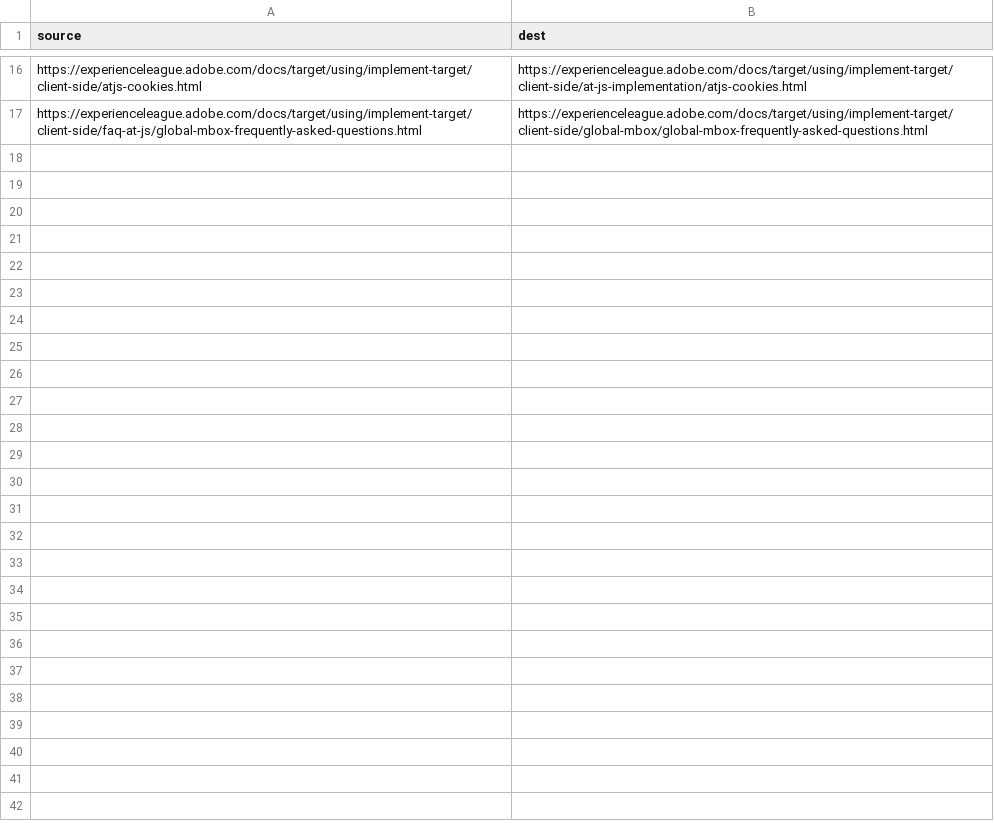
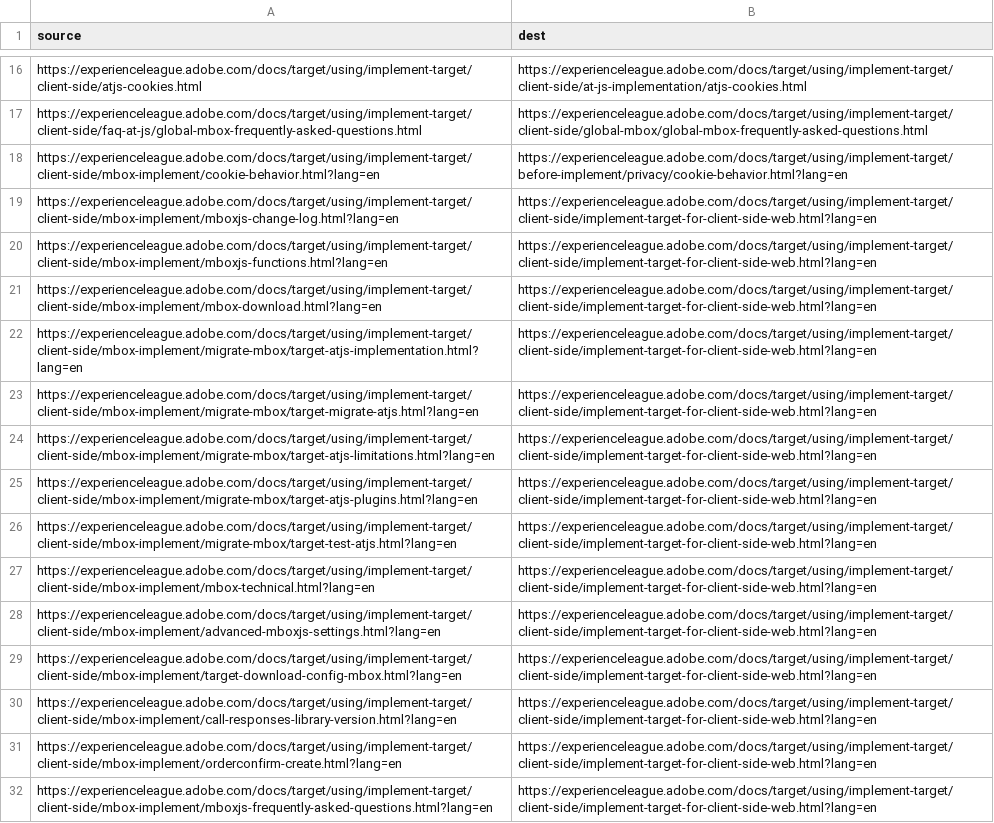
Before and after one commit to AdobeDocs/target.sv-SE, a CSV file: redirects.csv, drawn as a sheet; only a part is shown, gaps mark what is left out.

Commit message:
Updating Old File for core commit 71fb539e2543ed0fee1e96c5fc2b397c826bd91f

```diff
--- a/redirects.csv
+++ b/redirects.csv
@@ -17 +17,16 @@ https://experienceleague.adobe.com/docs/target/using/implement-target/client-sid
 https://experienceleague.adobe.com/docs/target/using/implement-target/client-side/faq-at-js/global-mbox-frequently-asked-questions.html,https://experienceleague.adobe.com/docs/target/using/implement-target/client-side/global-mbox/global-mbox-frequently-asked-questions.html
+https://experienceleague.adobe.com/docs/target/using/implement-target/client-side/mbox-implement/cookie-behavior.html?lang=en,https://experienceleague.adobe.com/docs/target/using/implement-target/before-implement/privacy/cookie-behavior.html?lang=en
+https://experienceleague.adobe.com/docs/target/using/implement-target/client-side/mbox-implement/mboxjs-change-log.html?lang=en,https://experienceleague.adobe.com/docs/target/using/implement-target/client-side/implement-target-for-client-side-web.html?lang=en
+https://experienceleague.adobe.com/docs/target/using/implement-target/client-side/mbox-implement/mboxjs-functions.html?lang=en,https://experienceleague.adobe.com/docs/target/using/implement-target/client-side/implement-target-for-client-side-web.html?lang=en
+https://experienceleague.adobe.com/docs/target/using/implement-target/client-side/mbox-implement/mbox-download.html?lang=en,https://experienceleague.adobe.com/docs/target/using/implement-target/client-side/implement-target-for-client-side-web.html?lang=en
+https://experienceleague.adobe.com/docs/target/using/implement-target/client-side/mbox-implement/migrate-mbox/target-atjs-implementation.html?lang=en,https://experienceleague.adobe.com/docs/target/using/implement-target/client-side/implement-target-for-client-side-web.html?lang=en
+https://experienceleague.adobe.com/docs/target/using/implement-target/client-side/mbox-implement/migrate-mbox/target-migrate-atjs.html?lang=en,https://experienceleague.adobe.com/docs/target/using/implement-target/client-side/implement-target-for-client-side-web.html?lang=en
+https://experienceleague.adobe.com/docs/target/using/implement-target/client-side/mbox-implement/migrate-mbox/target-atjs-limitations.html?lang=en,https://experienceleague.adobe.com/docs/target/using/implement-target/client-side/implement-target-for-client-side-web.html?lang=en
+https://experienceleague.adobe.com/docs/target/using/implement-target/client-side/mbox-implement/migrate-mbox/target-atjs-plugins.html?lang=en,https://experienceleague.adobe.com/docs/target/using/implement-target/client-side/implement-target-for-client-side-web.html?lang=en
+https://experienceleague.adobe.com/docs/target/using/implement-target/client-side/mbox-implement/migrate-mbox/target-test-atjs.html?lang=en,https://experienceleague.adobe.com/docs/target/using/implement-target/client-side/implement-target-for-client-side-web.html?lang=en
+https://experienceleague.adobe.com/docs/target/using/implement-target/client-side/mbox-implement/mbox-technical.html?lang=en,https://experienceleague.adobe.com/docs/target/using/implement-target/client-side/implement-target-for-client-side-web.html?lang=en
+https://experienceleague.adobe.com/docs/target/using/implement-target/client-side/mbox-implement/advanced-mboxjs-settings.html?lang=en,https://experienceleague.adobe.com/docs/target/using/implement-target/client-side/implement-target-for-client-side-web.html?lang=en
+https://experienceleague.adobe.com/docs/target/using/implement-target/client-side/mbox-implement/target-download-config-mbox.html?lang=en,https://experienceleague.adobe.com/docs/target/using/implement-target/client-side/implement-target-for-client-side-web.html?lang=en
+https://experienceleague.adobe.com/docs/target/using/implement-target/client-side/mbox-implement/call-responses-library-version.html?lang=en,https://experienceleague.adobe.com/docs/target/using/implement-target/client-side/implement-target-for-client-side-web.html?lang=en
+https://experienceleague.adobe.com/docs/target/using/implement-target/client-side/mbox-implement/orderconfirm-create.html?lang=en,https://experienceleague.adobe.com/docs/target/using/implement-target/client-side/implement-target-for-client-side-web.html?lang=en
+https://experienceleague.adobe.com/docs/target/using/implement-target/client-side/mbox-implement/mboxjs-frequently-asked-questions.html?lang=en,https://experienceleague.adobe.com/docs/target/using/implement-target/client-side/implement-target-for-client-side-web.html?lang=en
```
